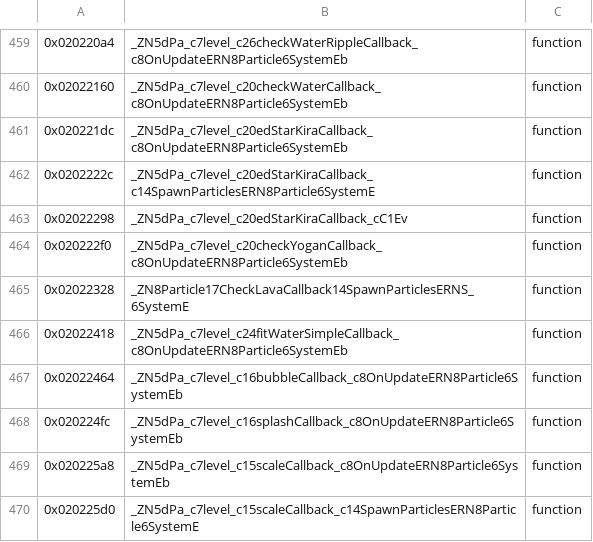
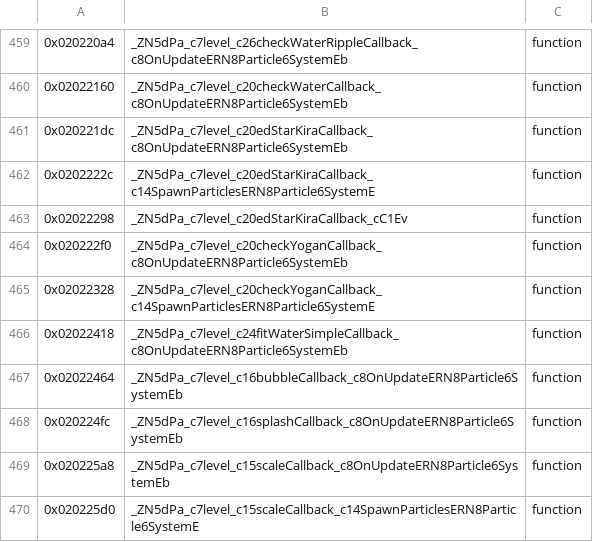
Before and after one commit to Alberto12345678999/sm64ds-decomp, a TSV file: symbols/verified.tsv, drawn as a sheet; only a part is shown, gaps mark what is left out.

```diff
--- a/symbols/verified.tsv
+++ b/symbols/verified.tsv
@@ -464,3 +464,3 @@
 0x020222f0	_ZN5dPa_c7level_c20checkYoganCallback_c8OnUpdateERN8Particle6SystemEb	function
-0x02022328	_ZN8Particle17CheckLavaCallback14SpawnParticlesERNS_6SystemE	function
+0x02022328	_ZN5dPa_c7level_c20checkYoganCallback_c14SpawnParticlesERN8Particle6SystemE	function
 0x02022418	_ZN5dPa_c7level_c24fitWaterSimpleCallback_c8OnUpdateERN8Particle6SystemEb	function
```
Also changed, not shown: symbols/actor_renames.tsv, symbols/profile_reconstruction_registry.tsv, 39 other files.
